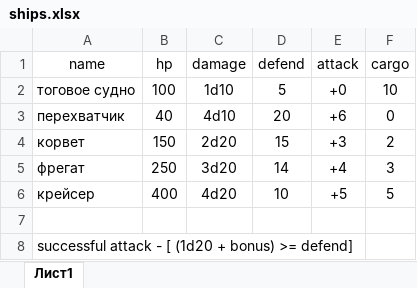
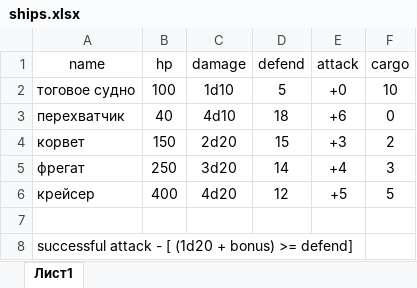
Before and after one commit to wapmobil/SpaceTimeBot, an Excel workbook: doc/ships.xlsx, sheet Лист1, drawn as a sheet; values as stored, in another font and other column widths than the file's, no borders; the diff names each change by its address in the sheet, - before the commit and + after, or states it on an @@ line.

Commit message:
ships.md

```diff
--- a/doc/ships.xlsx (sheet Лист1)
+++ b/doc/ships.xlsx (sheet Лист1)
-D3 (defend): 20
+D3 (defend): 18
-D6 (defend): 10
+D6 (defend): 12
```
Also changed, not shown: 1 other file.
